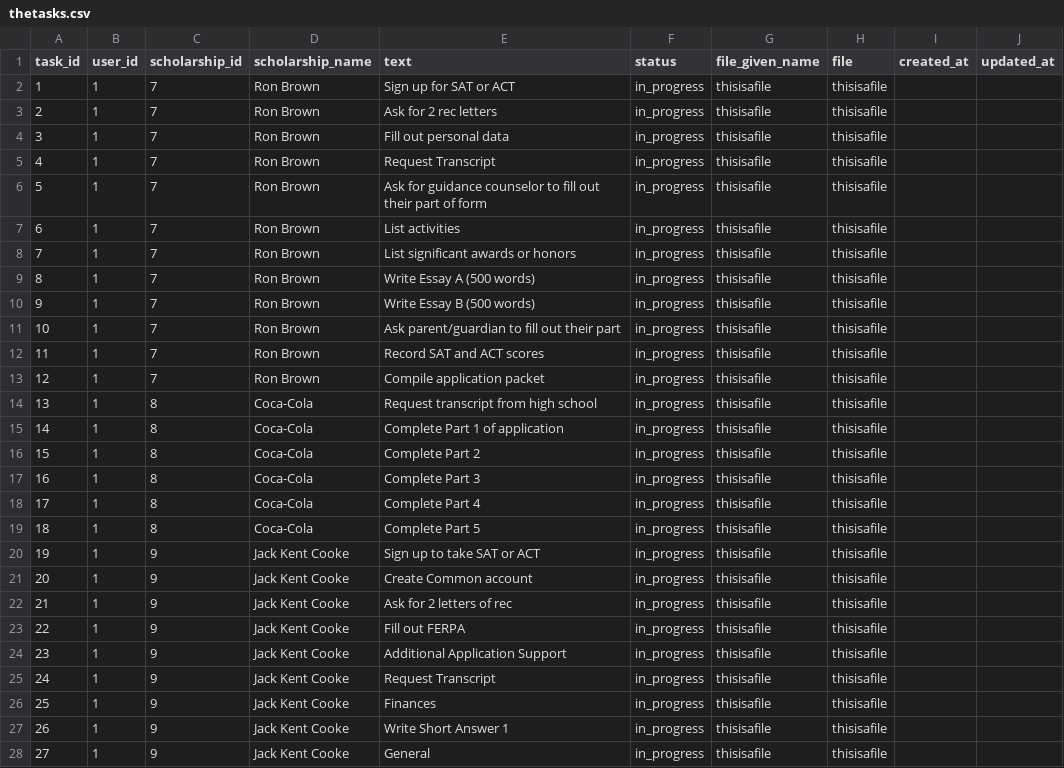
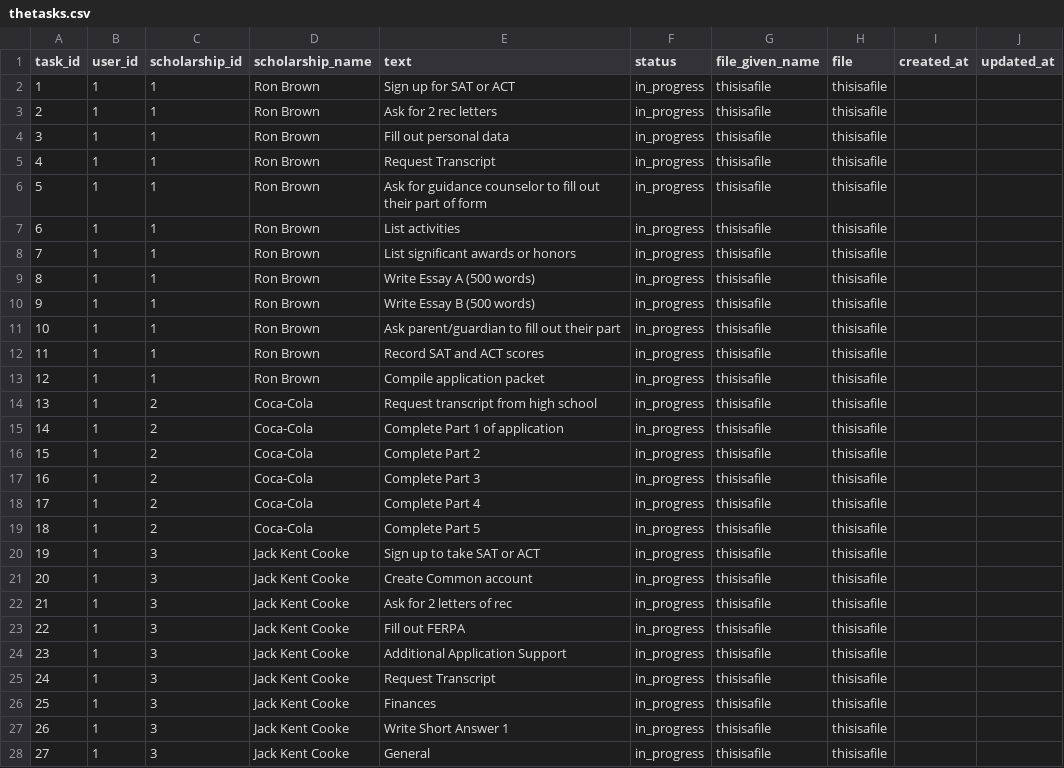
Before and after one commit to jun1214hu/PeerLift, a CSV file: db/thetasks.csv, drawn as a sheet; only a part is shown; the diff covers the shown part only.

Commit message:
edited the tasks rake

```diff
--- a/db/thetasks.csv
+++ b/db/thetasks.csv
@@ -1,28 +1,28 @@
 task_id,user_id,scholarship_id,scholarship_name,text,status,file_given_name,file,created_at,updated_at
-1,1,7,Ron Brown,Sign up for SAT or ACT,in_progress,thisisafile,thisisafile,,
-2,1,7,Ron Brown,Ask for 2 rec letters,in_progress,thisisafile,thisisafile,,
-3,1,7,Ron Brown,Fill out personal data,in_progress,thisisafile,thisisafile,,
-4,1,7,Ron Brown,Request Transcript,in_progress,thisisafile,thisisafile,,
-5,1,7,Ron Brown,Ask for guidance counselor to fill out their part of form,in_progress,thisisafile,thisisafile,,
-6,1,7,Ron Brown,List activities,in_progress,thisisafile,thisisafile,,
-7,1,7,Ron Brown,List significant awards or honors,in_progress,thisisafile,thisisafile,,
-8,1,7,Ron Brown,Write Essay A (500 words),in_progress,thisisafile,thisisafile,,
-9,1,7,Ron Brown,Write Essay B (500 words),in_progress,thisisafile,thisisafile,,
-10,1,7,Ron Brown,Ask parent/guardian to fill out their part,in_progress,thisisafile,thisisafile,,
-11,1,7,Ron Brown,Record SAT and ACT scores,in_progress,thisisafile,thisisafile,,
-12,1,7,Ron Brown,Compile application packet,in_progress,thisisafile,thisisafile,,
-13,1,8,Coca-Cola,Request transcript from high school ,in_progress,thisisafile,thisisafile,,
-14,1,8,Coca-Cola,Complete Part 1 of application,in_progress,thisisafile,thisisafile,,
-15,1,8,Coca-Cola,Complete Part 2 ,in_progress,thisisafile,thisisafile,,
-16,1,8,Coca-Cola,Complete Part 3,in_progress,thisisafile,thisisafile,,
-17,1,8,Coca-Cola,Complete Part 4,in_progress,thisisafile,thisisafile,,
-18,1,8,Coca-Cola,Complete Part 5,in_progress,thisisafile,thisisafile,,
-19,1,9,Jack Kent Cooke,Sign up to take SAT or ACT,in_progress,thisisafile,thisisafile,,
-20,1,9,Jack Kent Cooke,Create Common account,in_progress,thisisafile,thisisafile,,
-21,1,9,Jack Kent Cooke,Ask for 2 letters of rec,in_progress,thisisafile,thisisafile,,
-22,1,9,Jack Kent Cooke,Fill out FERPA,in_progress,thisisafile,thisisafile,,
-23,1,9,Jack Kent Cooke,Additional Application Support,in_progress,thisisafile,thisisafile,,
-24,1,9,Jack Kent Cooke,Request Transcript,in_progress,thisisafile,thisisafile,,
-25,1,9,Jack Kent Cooke,Finances,in_progress,thisisafile,thisisafile,,
-26,1,9,Jack Kent Cooke,Write Short Answer 1,in_progress,thisisafile,thisisafile,,
-27,1,9,Jack Kent Cooke,General,in_progress,thisisafile,thisisafile,,
+1,1,1,Ron Brown,Sign up for SAT or ACT,in_progress,thisisafile,thisisafile,,
+2,1,1,Ron Brown,Ask for 2 rec letters,in_progress,thisisafile,thisisafile,,
+3,1,1,Ron Brown,Fill out personal data,in_progress,thisisafile,thisisafile,,
+4,1,1,Ron Brown,Request Transcript,in_progress,thisisafile,thisisafile,,
+5,1,1,Ron Brown,Ask for guidance counselor to fill out their part of form,in_progress,thisisafile,thisisafile,,
+6,1,1,Ron Brown,List activities,in_progress,thisisafile,thisisafile,,
+7,1,1,Ron Brown,List significant awards or honors,in_progress,thisisafile,thisisafile,,
+8,1,1,Ron Brown,Write Essay A (500 words),in_progress,thisisafile,thisisafile,,
+9,1,1,Ron Brown,Write Essay B (500 words),in_progress,thisisafile,thisisafile,,
+10,1,1,Ron Brown,Ask parent/guardian to fill out their part,in_progress,thisisafile,thisisafile,,
+11,1,1,Ron Brown,Record SAT and ACT scores,in_progress,thisisafile,thisisafile,,
+12,1,1,Ron Brown,Compile application packet,in_progress,thisisafile,thisisafile,,
+13,1,2,Coca-Cola,Request transcript from high school ,in_progress,thisisafile,thisisafile,,
+14,1,2,Coca-Cola,Complete Part 1 of application,in_progress,thisisafile,thisisafile,,
+15,1,2,Coca-Cola,Complete Part 2 ,in_progress,thisisafile,thisisafile,,
+16,1,2,Coca-Cola,Complete Part 3,in_progress,thisisafile,thisisafile,,
+17,1,2,Coca-Cola,Complete Part 4,in_progress,thisisafile,thisisafile,,
+18,1,2,Coca-Cola,Complete Part 5,in_progress,thisisafile,thisisafile,,
+19,1,3,Jack Kent Cooke,Sign up to take SAT or ACT,in_progress,thisisafile,thisisafile,,
+20,1,3,Jack Kent Cooke,Create Common account,in_progress,thisisafile,thisisafile,,
+21,1,3,Jack Kent Cooke,Ask for 2 letters of rec,in_progress,thisisafile,thisisafile,,
+22,1,3,Jack Kent Cooke,Fill out FERPA,in_progress,thisisafile,thisisafile,,
+23,1,3,Jack Kent Cooke,Additional Application Support,in_progress,thisisafile,thisisafile,,
+24,1,3,Jack Kent Cooke,Request Transcript,in_progress,thisisafile,thisisafile,,
+25,1,3,Jack Kent Cooke,Finances,in_progress,thisisafile,thisisafile,,
+26,1,3,Jack Kent Cooke,Write Short Answer 1,in_progress,thisisafile,thisisafile,,
+27,1,3,Jack Kent Cooke,General,in_progress,thisisafile,thisisafile,,
```
Also changed, not shown: 10 edited cells elsewhere in this file, 2 other files.
